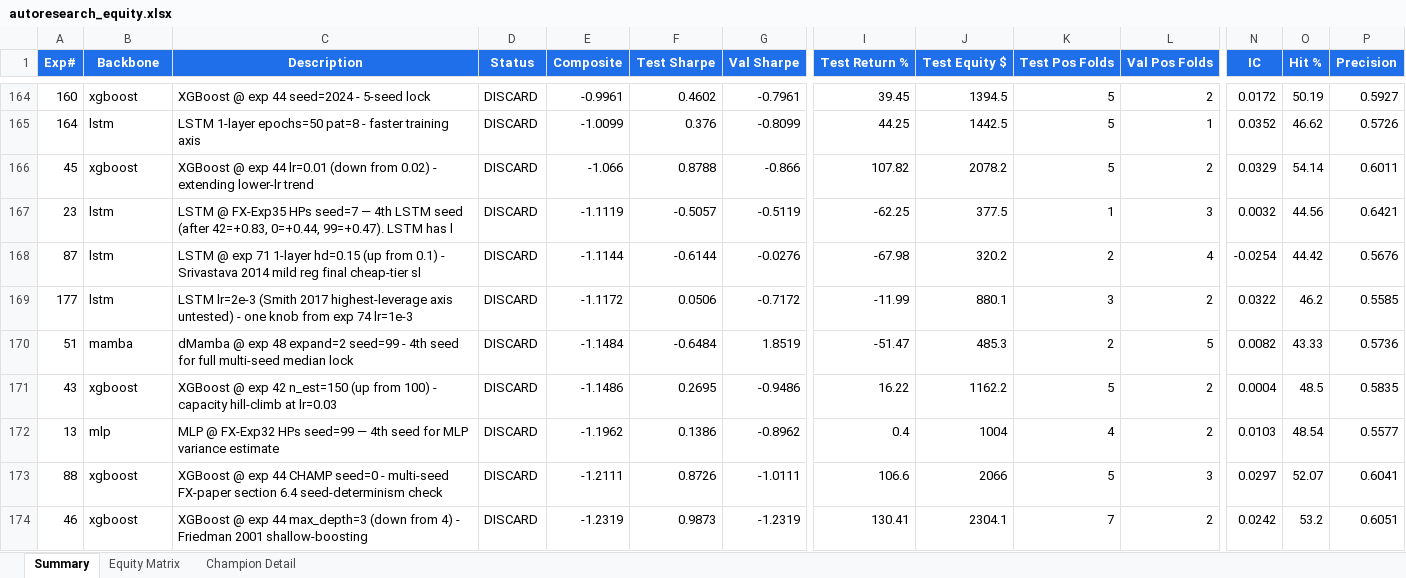
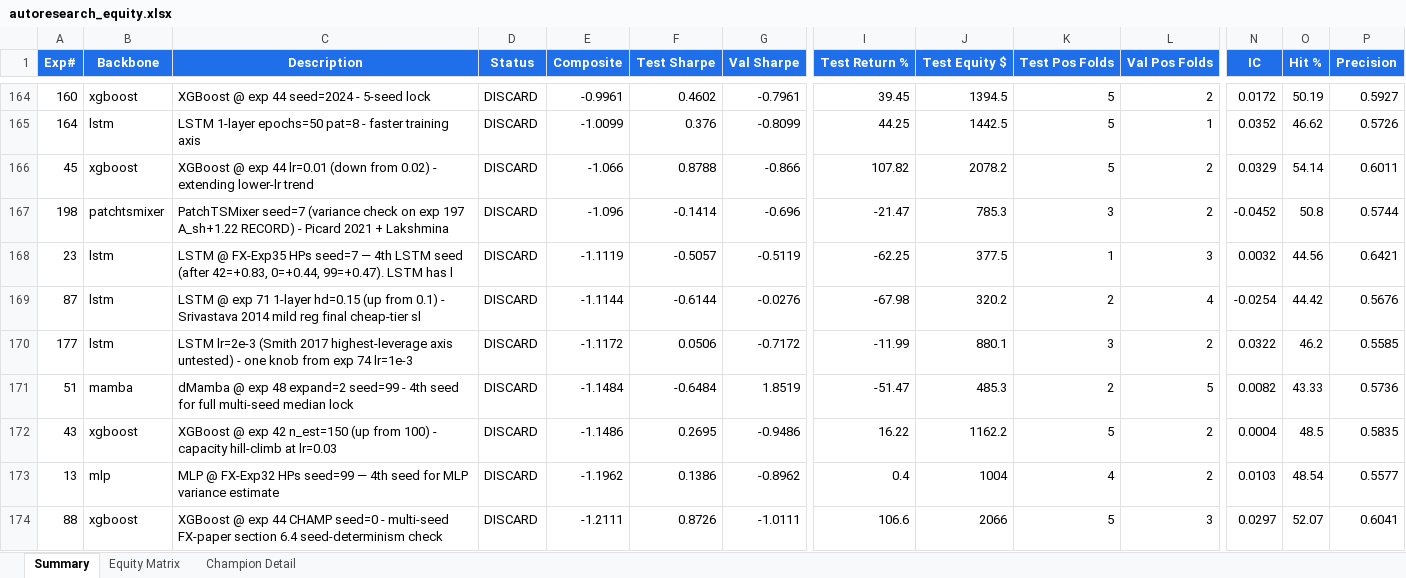
Before and after one commit to dlmastery/autoresearch, an Excel workbook: docs/index_stock_dashboard/autoresearch_equity.xlsx, sheet Summary, drawn as a sheet; only a part is shown, gaps mark what is left out; the shorter side is filled out with more unchanged rows; values as stored, in another font and other column widths than the file's, no borders; conditional formats not drawn; rows hold the shown columns only; the diff names each change by its address in the sheet, - before the commit and + after, or states it on an @@ line.

Commit message:
QQQ exp 198 PatchTSMixer seed=7 -1.10 (4-seed median -0.52); exp 199 5-seed lock

```diff
--- a/docs/index_stock_dashboard/autoresearch_equity.xlsx (sheet Summary)
+++ b/docs/index_stock_dashboard/autoresearch_equity.xlsx (sheet Summary)
+row 167: 198 | patchtsmixer | PatchTSMixer seed=7 (variance check on exp 197 A_sh+1.22 RECORD) - Picard 2021 + Lakshmina | DISCARD | -1.096 | -0.1414 | -0.696 | -21.47 | 785.3 | 3 | 2 | -0.0452 | 50.8 | 0.5744
```
Also changed, not shown: sheet Equity Matrix, charts or pictures, 14 other files.
